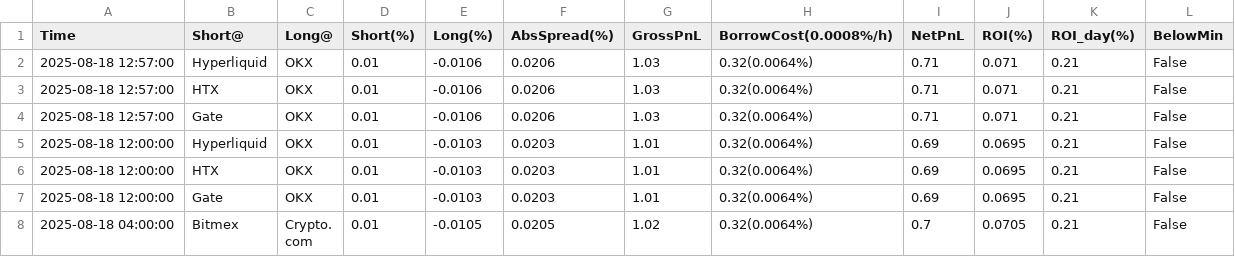
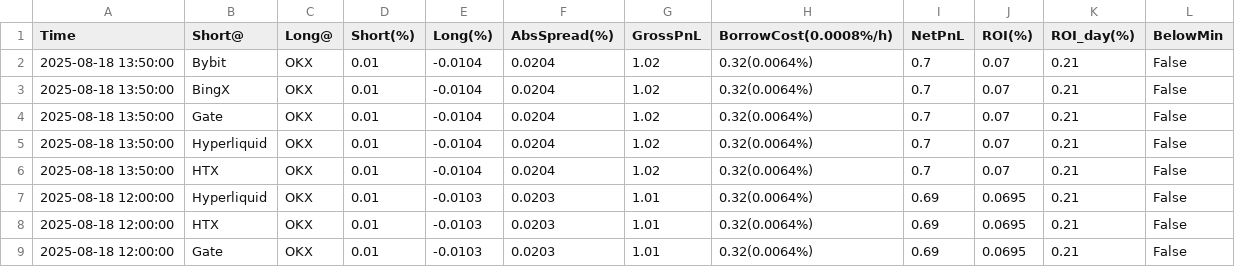
Before and after one commit to aerist123/funding-data, a CSV file: public/data/arb_candidates_SOL.csv, drawn as a sheet; only a part is shown; the shorter side is filled out with more unchanged rows.

```diff
--- a/public/data/arb_candidates_SOL.csv
+++ b/public/data/arb_candidates_SOL.csv
@@ -1,5 +1,7 @@
 Time,Short@,Long@,Short(%),Long(%),AbsSpread(%),GrossPnL,BorrowCost(0.0008%/h),NetPnL,ROI(%),ROI_day(%),BelowMin
-2025-08-18 12:57:00,Hyperliquid,OKX,0.01,-0.0106,0.0206,1.03,0.32(0.0064%),0.71,0.071,0.21,False
-2025-08-18 12:57:00,HTX,OKX,0.01,-0.0106,0.0206,1.03,0.32(0.0064%),0.71,0.071,0.21,False
-2025-08-18 12:57:00,Gate,OKX,0.01,-0.0106,0.0206,1.03,0.32(0.0064%),0.71,0.071,0.21,False
+2025-08-18 13:50:00,Bybit,OKX,0.01,-0.0104,0.0204,1.02,0.32(0.0064%),0.7,0.07,0.21,False
+2025-08-18 13:50:00,BingX,OKX,0.01,-0.0104,0.0204,1.02,0.32(0.0064%),0.7,0.07,0.21,False
+2025-08-18 13:50:00,Gate,OKX,0.01,-0.0104,0.0204,1.02,0.32(0.0064%),0.7,0.07,0.21,False
+2025-08-18 13:50:00,Hyperliquid,OKX,0.01,-0.0104,0.0204,1.02,0.32(0.0064%),0.7,0.07,0.21,False
+2025-08-18 13:50:00,HTX,OKX,0.01,-0.0104,0.0204,1.02,0.32(0.0064%),0.7,0.07,0.21,False
 2025-08-18 12:00:00,Hyperliquid,OKX,0.01,-0.0103,0.0203,1.01,0.32(0.0064%),0.69,0.0695,0.21,False
```
Also changed, not shown: public/data/arb_candidates_HUMA.csv, public/data/arb_candidates_JST.csv, 33 other files.
